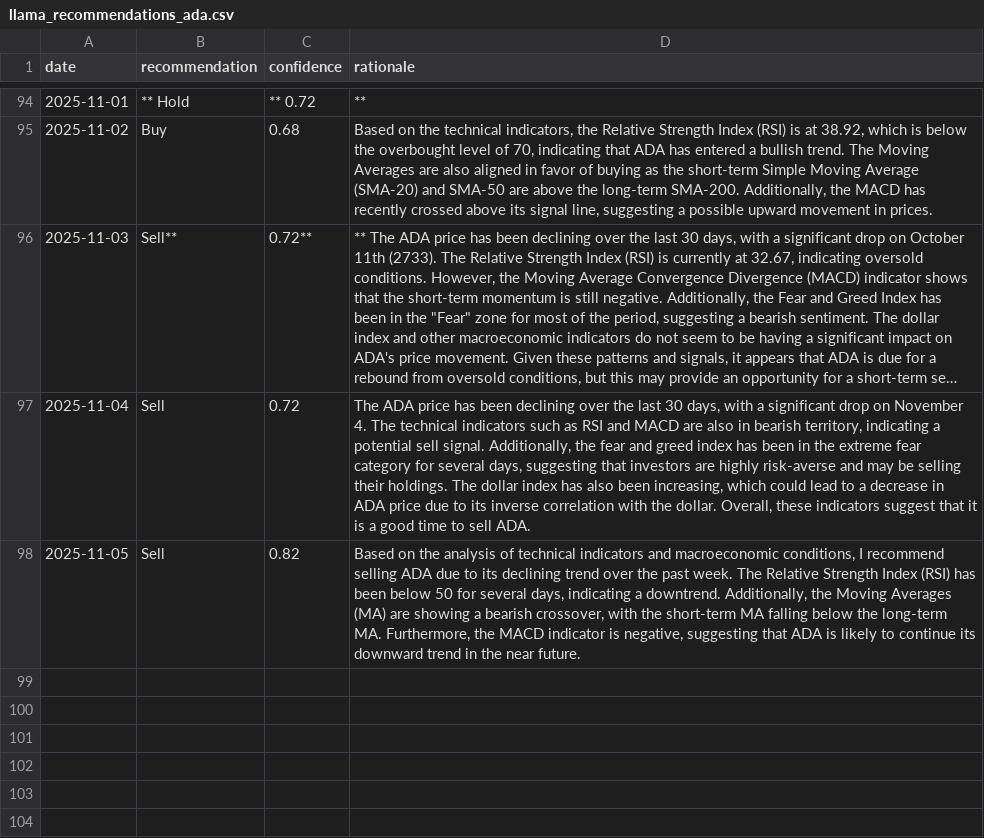
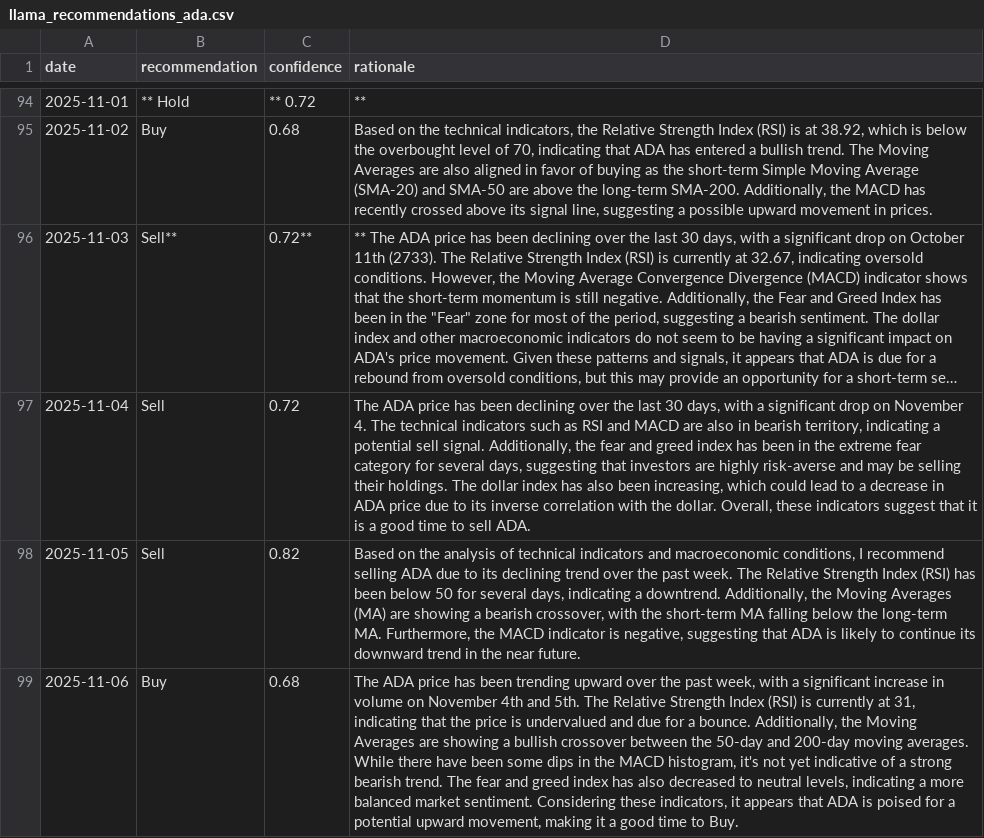
Before and after one commit to amrelsawalhi/DipSignal, a CSV file: data/llama_recommendations_ada.csv, drawn as a sheet; only a part is shown, gaps mark what is left out; long unchanged cells end in …; the diff names each change by its address in the sheet, - before the commit and + after, or states it on an @@ line.

```diff
--- a/data/llama_recommendations_ada.csv
+++ b/data/llama_recommendations_ada.csv
+row 99: 2025-11-06 | Buy | 0.68 | The ADA price has been trending upward over the past week, with a significant increase in volume on November 4th and 5th. The Relative Strength Index (RSI) is currently at 31, indicating that the price is undervalued and due for a bounce. Additionally, the Moving Averages are showing a bullish crossover between the 50-day and 200-day moving averages. While there have been some dips in the MACD histogram, it's not yet indicative of a strong bearish trend. The fear and greed index has also decreased to neutral levels, indicating a more balanced market sentiment. Considering these indicators, it appears that ADA is poised for a potential upward movement, making it a good time to Buy.
```
Also changed, not shown: data/llama_recommendations_bnb.csv, data/llama_recommendations_btc.csv, 12 other files.
